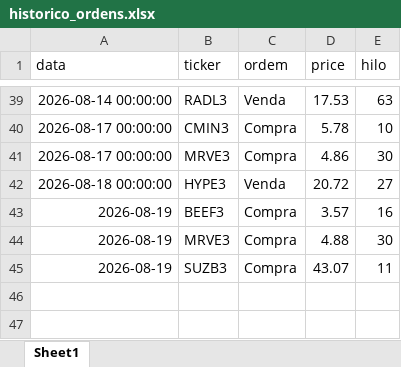
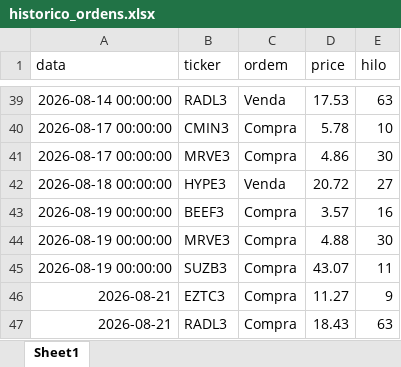
Before and after one commit to fpinto0416/hilo, an Excel workbook: historico_ordens.xlsx, sheet Sheet1, drawn as a sheet; only a part is shown, gaps mark what is left out; values as stored, in another font and other column widths than the file's, no borders; the diff names each change by its address in the sheet, - before the commit and + after, or states it on an @@ line.

```diff
--- a/historico_ordens.xlsx (sheet Sheet1)
+++ b/historico_ordens.xlsx (sheet Sheet1)
-A43:A45 (data): 2026-08-19
+A43:A45 (data): 2026-08-19 00:00:00
+row 46: 2026-08-21 | EZTC3 | Compra | 11.27 | 9
+row 47: 2026-08-21 | RADL3 | Compra | 18.43 | 63
```
Also changed, not shown: historico_diario.xlsx.
